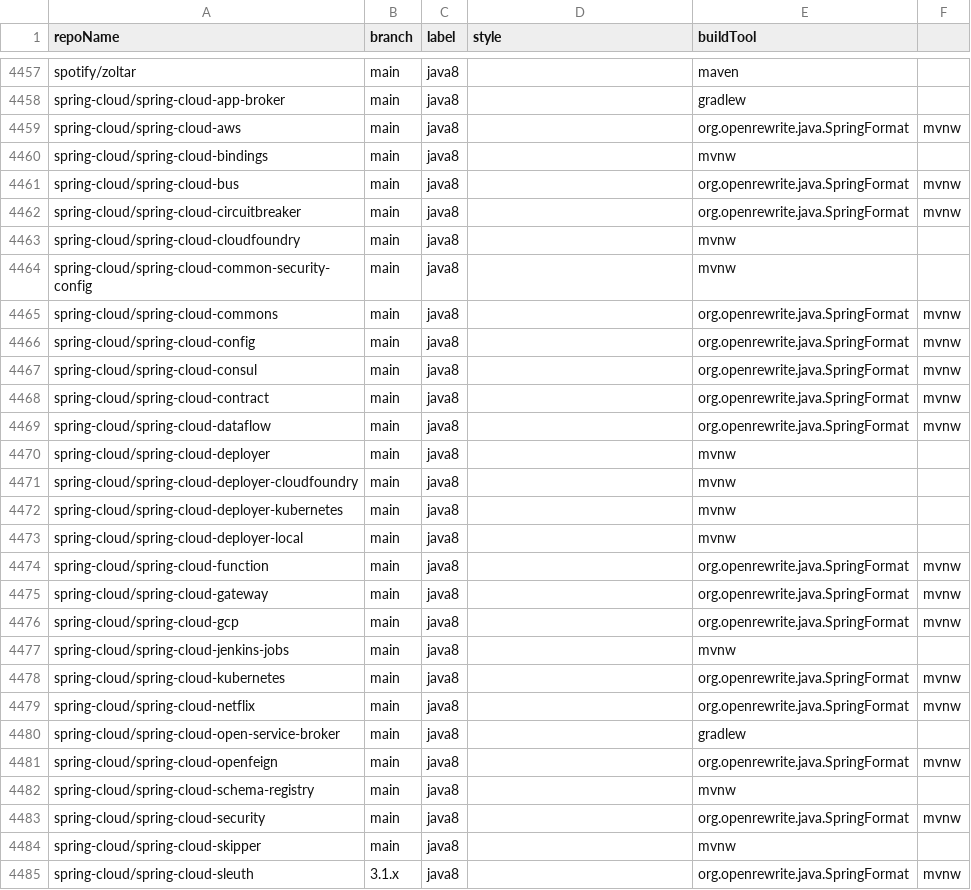
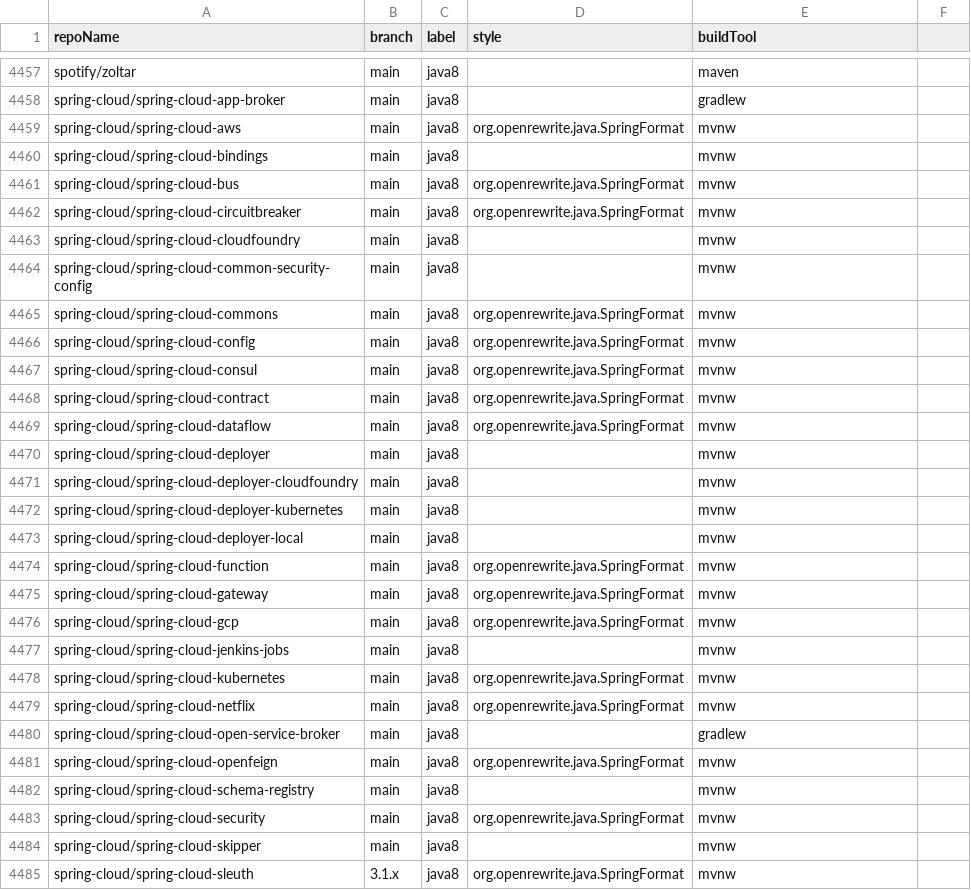
Before and after one commit to moderneinc/jenkins-ingest, a CSV file: repos.csv, drawn as a sheet; only a part is shown, gaps mark what is left out; the diff covers the shown part only.

Commit message:
Update repos.csv

```diff
--- a/repos.csv
+++ b/repos.csv
@@ -4458,13 +4458,13 @@ spotify/zoltar,main,java8,,maven
 spring-cloud/spring-cloud-app-broker,main,java8,,gradlew
-spring-cloud/spring-cloud-aws,main,java8,,org.openrewrite.java.SpringFormat,mvnw
+spring-cloud/spring-cloud-aws,main,java8,org.openrewrite.java.SpringFormat,mvnw
 spring-cloud/spring-cloud-bindings,main,java8,,mvnw
-spring-cloud/spring-cloud-bus,main,java8,,org.openrewrite.java.SpringFormat,mvnw
-spring-cloud/spring-cloud-circuitbreaker,main,java8,,org.openrewrite.java.SpringFormat,mvnw
+spring-cloud/spring-cloud-bus,main,java8,org.openrewrite.java.SpringFormat,mvnw
+spring-cloud/spring-cloud-circuitbreaker,main,java8,org.openrewrite.java.SpringFormat,mvnw
 spring-cloud/spring-cloud-cloudfoundry,main,java8,,mvnw
 spring-cloud/spring-cloud-common-security-config,main,java8,,mvnw
-spring-cloud/spring-cloud-commons,main,java8,,org.openrewrite.java.SpringFormat,mvnw
-spring-cloud/spring-cloud-config,main,java8,,org.openrewrite.java.SpringFormat,mvnw
-spring-cloud/spring-cloud-consul,main,java8,,org.openrewrite.java.SpringFormat,mvnw
-spring-cloud/spring-cloud-contract,main,java8,,org.openrewrite.java.SpringFormat,mvnw
-spring-cloud/spring-cloud-dataflow,main,java8,,org.openrewrite.java.SpringFormat,mvnw
+spring-cloud/spring-cloud-commons,main,java8,org.openrewrite.java.SpringFormat,mvnw
+spring-cloud/spring-cloud-config,main,java8,org.openrewrite.java.SpringFormat,mvnw
+spring-cloud/spring-cloud-consul,main,java8,org.openrewrite.java.SpringFormat,mvnw
+spring-cloud/spring-cloud-contract,main,java8,org.openrewrite.java.SpringFormat,mvnw
+spring-cloud/spring-cloud-dataflow,main,java8,org.openrewrite.java.SpringFormat,mvnw
 spring-cloud/spring-cloud-deployer,main,java8,,mvnw
@@ -4473,13 +4473,13 @@ spring-cloud/spring-cloud-deployer-kubernetes,main,java8,,mvnw
 spring-cloud/spring-cloud-deployer-local,main,java8,,mvnw
-spring-cloud/spring-cloud-function,main,java8,,org.openrewrite.java.SpringFormat,mvnw
-spring-cloud/spring-cloud-gateway,main,java8,,org.openrewrite.java.SpringFormat,mvnw
-spring-cloud/spring-cloud-gcp,main,java8,,org.openrewrite.java.SpringFormat,mvnw
+spring-cloud/spring-cloud-function,main,java8,org.openrewrite.java.SpringFormat,mvnw
+spring-cloud/spring-cloud-gateway,main,java8,org.openrewrite.java.SpringFormat,mvnw
+spring-cloud/spring-cloud-gcp,main,java8,org.openrewrite.java.SpringFormat,mvnw
 spring-cloud/spring-cloud-jenkins-jobs,main,java8,,mvnw
-spring-cloud/spring-cloud-kubernetes,main,java8,,org.openrewrite.java.SpringFormat,mvnw
-spring-cloud/spring-cloud-netflix,main,java8,,org.openrewrite.java.SpringFormat,mvnw
+spring-cloud/spring-cloud-kubernetes,main,java8,org.openrewrite.java.SpringFormat,mvnw
+spring-cloud/spring-cloud-netflix,main,java8,org.openrewrite.java.SpringFormat,mvnw
 spring-cloud/spring-cloud-open-service-broker,main,java8,,gradlew
-spring-cloud/spring-cloud-openfeign,main,java8,,org.openrewrite.java.SpringFormat,mvnw
+spring-cloud/spring-cloud-openfeign,main,java8,org.openrewrite.java.SpringFormat,mvnw
 spring-cloud/spring-cloud-schema-registry,main,java8,,mvnw
-spring-cloud/spring-cloud-security,main,java8,,org.openrewrite.java.SpringFormat,mvnw
+spring-cloud/spring-cloud-security,main,java8,org.openrewrite.java.SpringFormat,mvnw
 spring-cloud/spring-cloud-skipper,main,java8,,mvnw
-spring-cloud/spring-cloud-sleuth,3.1.x,java8,,org.openrewrite.java.SpringFormat,mvnw
+spring-cloud/spring-cloud-sleuth,3.1.x,java8,org.openrewrite.java.SpringFormat,mvnw
```
Also changed, not shown: 30 edited cells elsewhere in this file.
